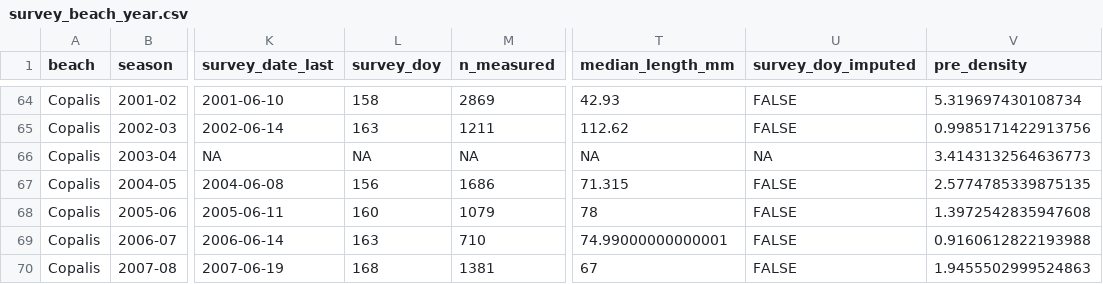
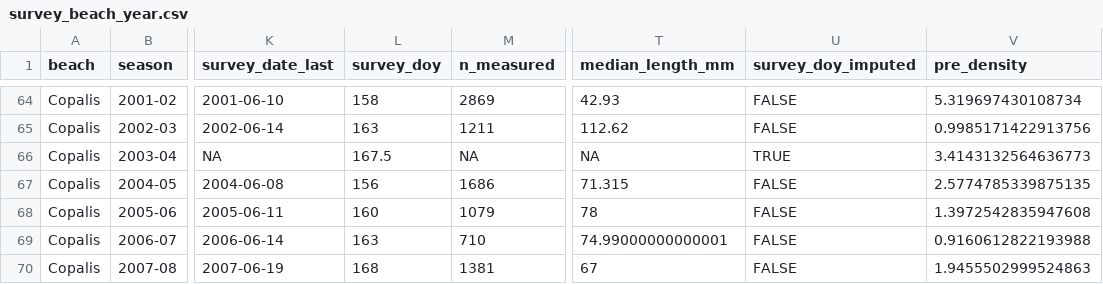
Before and after one commit to mattgeorgephd/razor-clam-recruitment-analysis, a CSV file: 02_data/derived/survey_beach_year.csv, drawn as a sheet; only a part is shown, gaps mark what is left out; the diff names each change by its address in the sheet, - before the commit and + after, or states it on an @@ line.

```diff
--- a/02_data/derived/survey_beach_year.csv
+++ b/02_data/derived/survey_beach_year.csv
-L66 (survey_doy): NA
+L66 (survey_doy): 167.5
-U66 (survey_doy_imputed): NA
+U66 (survey_doy_imputed): TRUE
```
Also changed, not shown: 02_data/derived/cohort_table.csv, 03_analyses/robust-reanalysis/tables/confirmatory_coastwide_index.csv, 33 other files.
